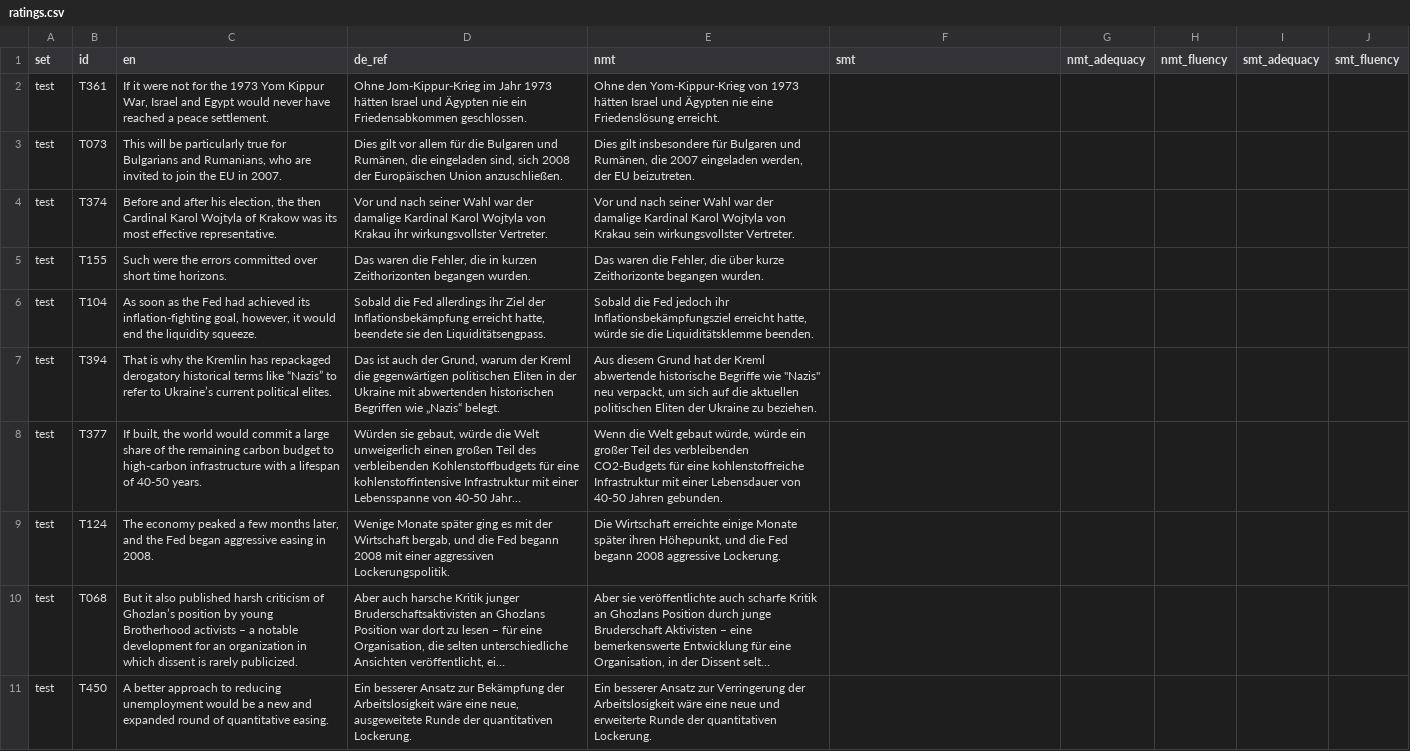
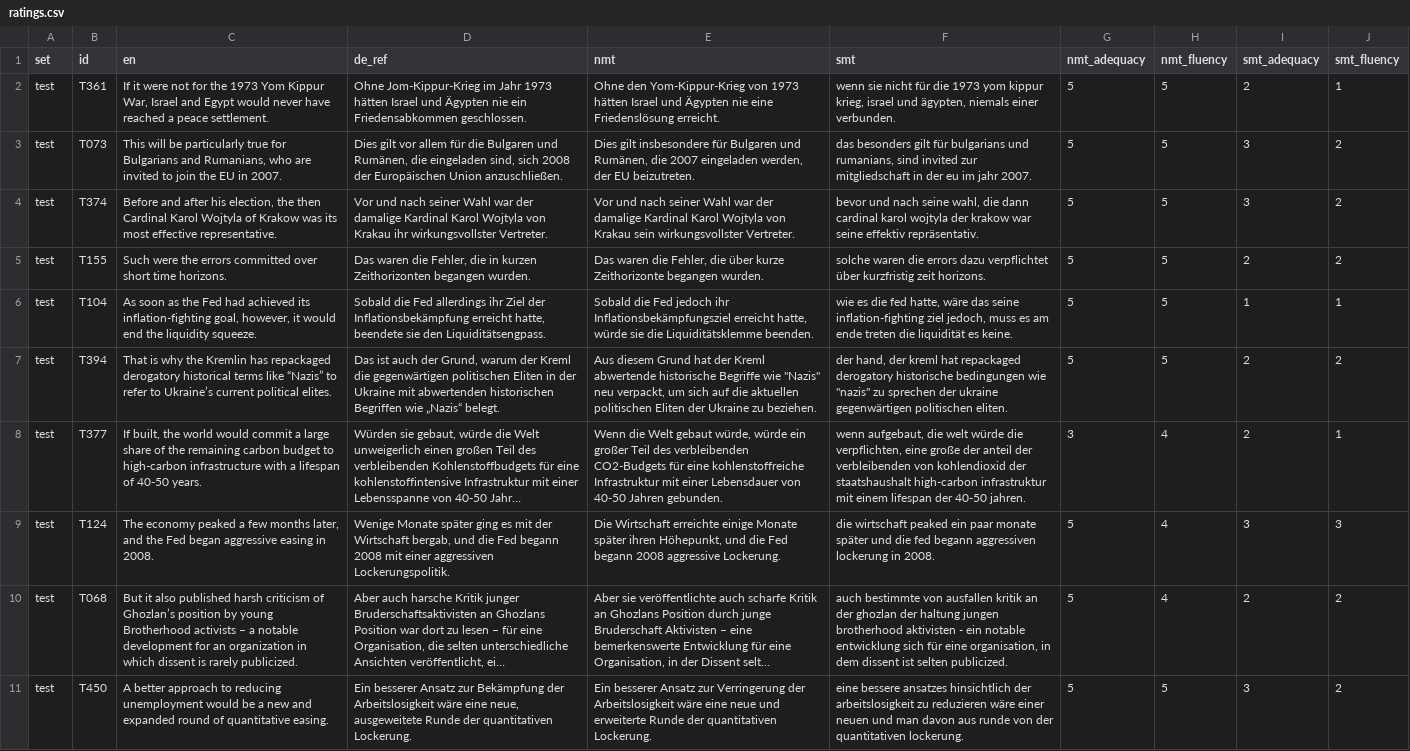
Before and after one commit to ImthiasJ/NLP, a CSV file: Assignment 2/outputs/ratings.csv, drawn as a sheet; only a part is shown; long unchanged cells end in …; the diff covers the shown part only; the diff names each change by its address in the sheet, - before the commit and + after, or states it on an @@ line.

```diff
--- a/Assignment 2/outputs/ratings.csv
+++ b/Assignment 2/outputs/ratings.csv
-F2 (smt): (empty)
+F2 (smt): wenn sie nicht für die 1973 yom kippur krieg, israel und ägypten, niemals einer verbunden.
-G2:G7 (nmt_adequacy): (empty)
+G2:G7 (nmt_adequacy): 5
-H2:H7 (nmt_fluency): (empty)
+H2:H7 (nmt_fluency): 5
-I2 (smt_adequacy): (empty)
+I2 (smt_adequacy): 2
-J2 (smt_fluency): (empty)
+J2 (smt_fluency): 1
-F3 (smt): (empty)
+F3 (smt): das besonders gilt für bulgarians und rumanians, sind invited zur mitgliedschaft in der eu im jahr 2007.
-I3:I4 (smt_adequacy): (empty)
+I3:I4 (smt_adequacy): 3
-J3:J5 (smt_fluency): (empty)
+J3:J5 (smt_fluency): 2
-F4 (smt): (empty)
+F4 (smt): bevor und nach seine wahl, die dann cardinal karol wojtyla der krakow war seine effektiv repräsentativ.
-F5 (smt): (empty)
+F5 (smt): solche waren die errors dazu verpflichtet über kurzfristig zeit horizons.
-I5 (smt_adequacy): (empty)
+I5 (smt_adequacy): 2
-F6 (smt): (empty)
+F6 (smt): wie es die fed hatte, wäre das seine inflation-fighting ziel jedoch, muss es am ende treten die liquidität es keine.
-I6 (smt_adequacy): (empty)
+I6 (smt_adequacy): 1
-J6 (smt_fluency): (empty)
+J6 (smt_fluency): 1
-F7 (smt): (empty)
+F7 (smt): der hand, der kreml hat repackaged derogatory historische bedingungen wie "nazis" zu sprechen der ukraine gegenwärtigen politischen eliten.
-I7:I8 (smt_adequacy): (empty)
+I7:I8 (smt_adequacy): 2
-J7 (smt_fluency): (empty)
+J7 (smt_fluency): 2
-F8 (smt): (empty)
+F8 (smt): wenn aufgebaut, die welt würde die verpflichten, eine große der anteil der verbleibenden von kohlendioxid der staatshaushalt high-carbon infrastruktur mit einem lifespan der 40-50 jahren.
-G8 (nmt_adequacy): (empty)
+G8 (nmt_adequacy): 3
-H8:H10 (nmt_fluency): (empty)
+H8:H10 (nmt_fluency): 4
-J8 (smt_fluency): (empty)
+J8 (smt_fluency): 1
-F9 (smt): (empty)
+F9 (smt): die wirtschaft peaked ein paar monate später und die fed begann aggressiven lockerung in 2008.
-G9:G11 (nmt_adequacy): (empty)
+G9:G11 (nmt_adequacy): 5
-I9 (smt_adequacy): (empty)
+I9 (smt_adequacy): 3
-J9 (smt_fluency): (empty)
+J9 (smt_fluency): 3
-F10 (smt): (empty)
+F10 (smt): auch bestimmte von ausfallen kritik an der ghozlan der haltung jungen brotherhood aktivisten - ein notable entwicklung sich für eine organisation, in dem dissent ist selten publicized.
-I10 (smt_adequacy): (empty)
+I10 (smt_adequacy): 2
-J10:J11 (smt_fluency): (empty)
+J10:J11 (smt_fluency): 2
-F11 (smt): (empty)
+F11 (smt): eine bessere ansatzes hinsichtlich der arbeitslosigkeit zu reduzieren wäre einer neuen und man davon aus runde von der quantitativen lockerung.
-H11 (nmt_fluency): (empty)
+H11 (nmt_fluency): 5
-I11 (smt_adequacy): (empty)
+I11 (smt_adequacy): 3
```
Also changed, not shown: 150 edited cells elsewhere in this file, Assignment 2/outputs/stress_error_tags.csv, 19 other files.
